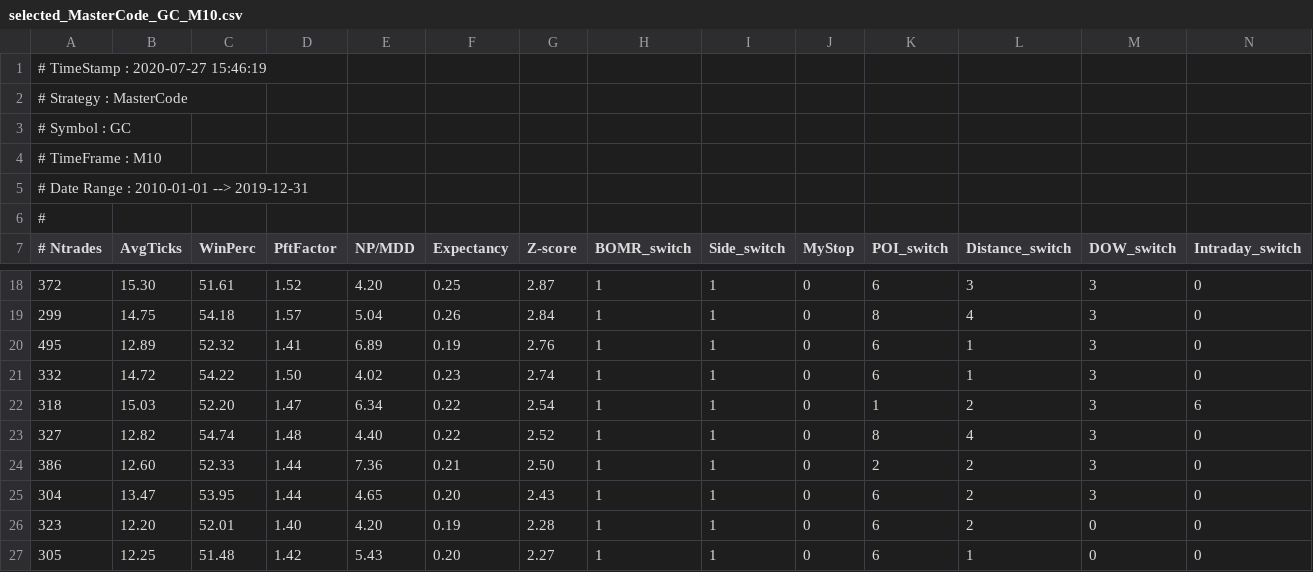
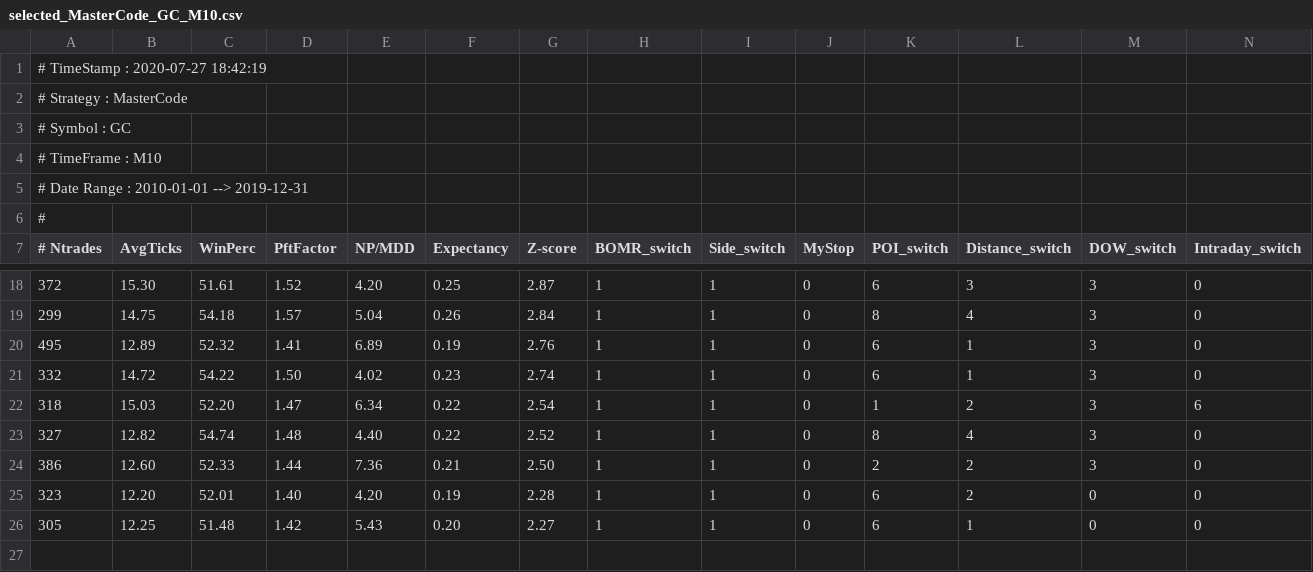
Before and after one commit to de-simone/BTfast_public, a CSV file: Results/selected_MasterCode_GC_M10.csv, drawn as a sheet; only a part is shown, gaps mark what is left out; rows hold the shown columns only; the diff names each change by its address in the sheet, - before the commit and + after, or states it on an @@ line.

```diff
--- a/Results/selected_MasterCode_GC_M10.csv
+++ b/Results/selected_MasterCode_GC_M10.csv
-A1 (# Ntrades): # TimeStamp : 2020-07-27 15:46:19
+A1 (# Ntrades): # TimeStamp : 2020-07-27 18:42:19
-row 25: 304 | 13.47 | 53.95 | 1.44 | 4.65 | 0.20 | 2.43 | 1 | 1 | 0 | 6 | 2 | 3 | 0
```
Also changed, not shown: Results/optimization_MasterCode_GC_M10.csv, 12 other files.
